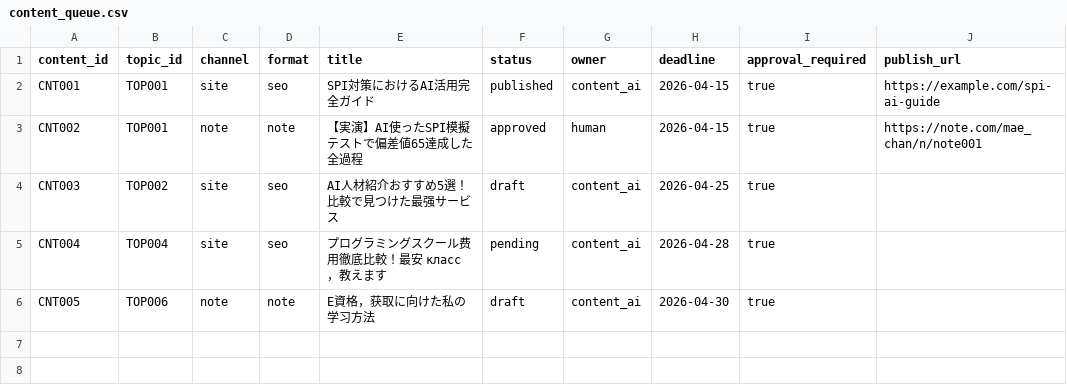
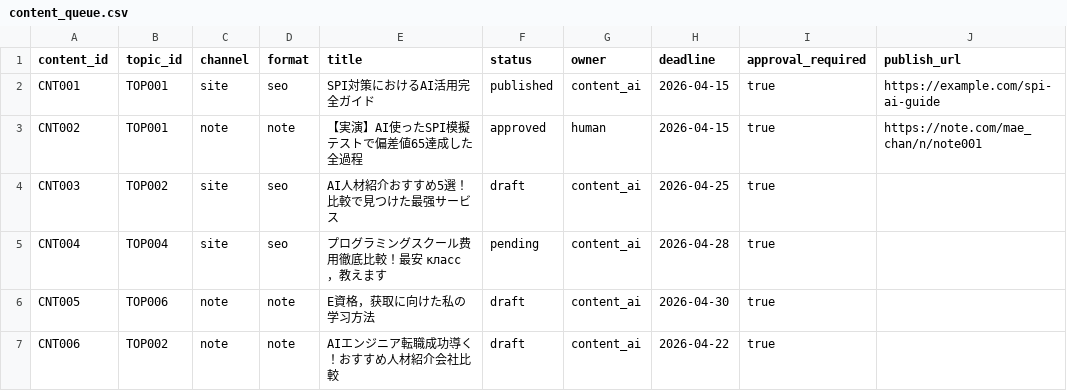
Before and after one commit to h1maekawa/aicompany-system, a CSV file: workflows/content_queue.csv, drawn as a sheet; the diff names each change by its address in the sheet, - before the commit and + after, or states it on an @@ line.

```diff
--- a/workflows/content_queue.csv
+++ b/workflows/content_queue.csv
+row 7: CNT006 | TOP002 | note | note | AIエンジニア転職成功導く！おすすめ人材紹介会社比較 | draft | content_ai | 2026-04-22 | true
```
Also changed, not shown: 1 other file.
